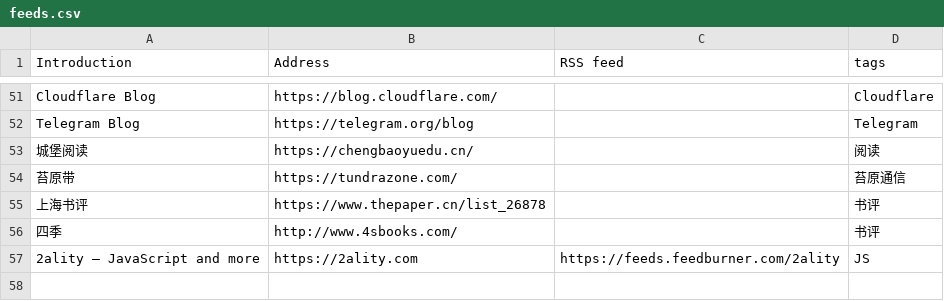
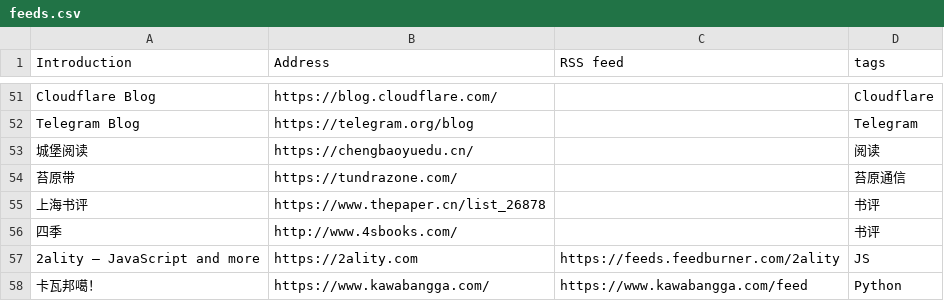
Before and after one commit to tianheg/feed, a CSV file: feeds.csv, drawn as a sheet; only a part is shown, gaps mark what is left out.

Commit message:
add: https://www.kawabangga.com/

```diff
--- a/feeds.csv
+++ b/feeds.csv
@@ -57 +57,2 @@ Telegram Blog, https://telegram.org/blog, , Telegram
 2ality – JavaScript and more, https://2ality.com, https://feeds.feedburner.com/2ality, JS
+卡瓦邦噶！, https://www.kawabangga.com/, https://www.kawabangga.com/feed, Python
```
